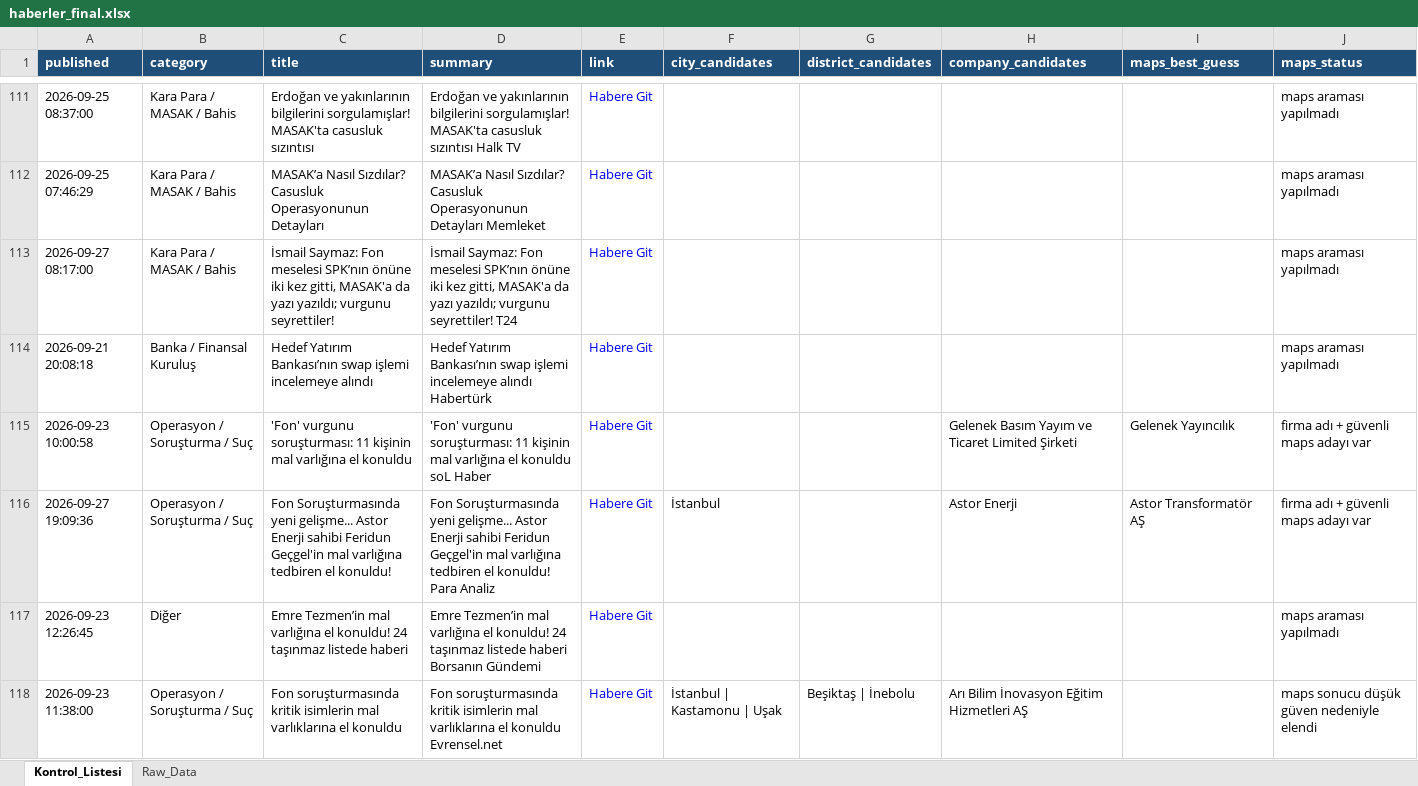
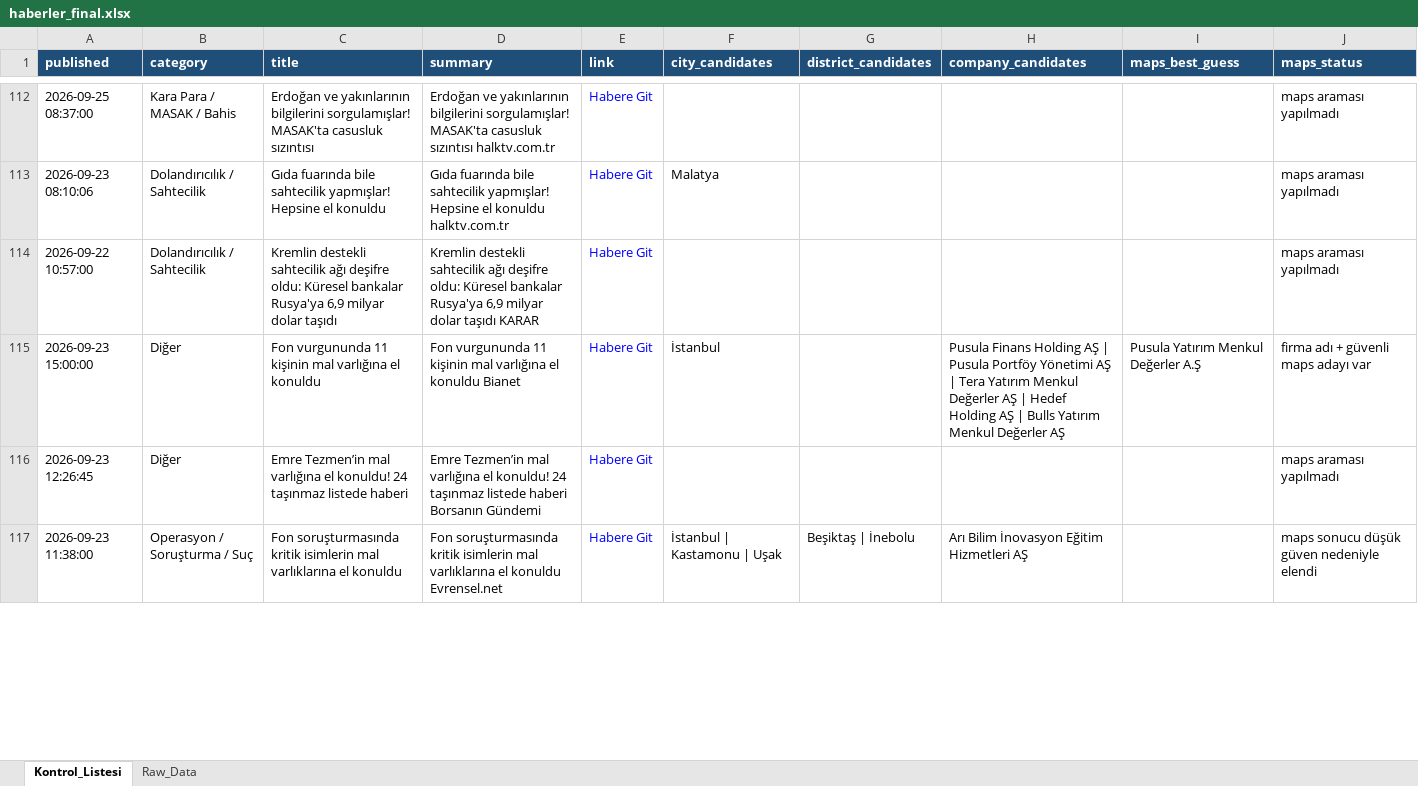
Before and after one commit to MuhammedMustafaSungur/haber-risk-monitor, an Excel workbook: data/haberler_final.xlsx, sheet Kontrol_Listesi, drawn as a sheet; only a part is shown, gaps mark what is left out; values as stored, in another font and other column widths than the file's, no borders; removed rows and columns are numbered as before the commit, all else as after; the diff covers the shown part only; the diff names each change by its address in the sheet, - before the commit and + after, or states it on an @@ line.

```diff
--- a/data/haberler_final.xlsx (sheet Kontrol_Listesi)
+++ b/data/haberler_final.xlsx (sheet Kontrol_Listesi)
-D112 (summary): …casusluk sızıntısı Halk TV
+D112 (summary): …casusluk sızıntısı halktv.com.tr
-row 112: 2026-09-25 07:46:29 | Kara Para / MASAK / Bahis | MASAK’a Nasıl Sızdılar? Casusluk Operasyonunun Detayları | MASAK’a Nasıl Sızdılar? Casusluk Operasyonunun Detayları Memleket | Habere Git |  |  |  |  | maps araması yapılmadı
+row 113: 2026-09-23 08:10:06 | Dolandırıcılık / Sahtecilik | Gıda fuarında bile sahtecilik yapmışlar! Hepsine el konuldu | Gıda fuarında bile sahtecilik yapmışlar! Hepsine el konuldu halktv.com.tr | Habere Git | Malatya |  |  |  | maps araması yapılmadı
-A114 (published): 2026-09-27 08:17:00
+A114 (published): 2026-09-22 10:57:00
-B114 (category): Kara Para / MASAK / Bahis
+B114 (category): Dolandırıcılık / Sahtecilik
-C114 (title): İsmail Saymaz: Fon meselesi SPK’nın önüne iki kez gitti, MASAK'a da yazı yazıldı; vurgunu seyrettiler!
+C114 (title): Kremlin destekli sahtecilik ağı deşifre oldu: Küresel bankalar Rusya'ya 6,9 milyar dolar taşıdı
-D114 (summary): İsmail Saymaz: Fon meselesi SPK’nın önüne iki kez gitti, MASAK'a da yazı yazıldı; vurgunu seyrettiler! T24
+D114 (summary): Kremlin destekli sahtecilik ağı deşifre oldu: Küresel bankalar Rusya'ya 6,9 milyar dolar taşıdı KARAR
-row 114: 2026-09-21 20:08:18 | Banka / Finansal Kuruluş | Hedef Yatırım Bankası’nın swap işlemi incelemeye alındı | Hedef Yatırım Bankası’nın swap işlemi incelemeye alındı Habertürk | Habere Git |  |  |  |  | maps araması yapılmadı
-row 115: 2026-09-23 10:00:58 | Operasyon / Soruşturma / Suç | 'Fon' vurgunu soruşturması: 11 kişinin mal varlığına el konuldu | 'Fon' vurgunu soruşturması: 11 kişinin mal varlığına el konuldu soL Haber | Habere Git |  |  | Gelenek Basım Yayım ve Ticaret Limited Şirketi | Gelenek Yayıncılık | firma adı + güvenli maps adayı var
-row 116: 2026-09-27 19:09:36 | Operasyon / Soruşturma / Suç | Fon Soruşturmasında yeni gelişme... Astor Enerji sahibi Feridun Geçgel'in mal varlığına tedbiren el konuldu! | Fon Soruşturmasında yeni gelişme... Astor Enerji sahibi Feridun Geçgel'in mal varlığına tedbiren el konuldu! Para Analiz | Habere Git | İstanbul |  | Astor Enerji | Astor Transformatör AŞ | firma adı + güvenli maps adayı var
+row 115: 2026-09-23 15:00:00 | Diğer | Fon vurgununda 11 kişinin mal varlığına el konuldu | Fon vurgununda 11 kişinin mal varlığına el konuldu Bianet | Habere Git | İstanbul |  | Pusula Finans Holding AŞ | Pusula Portföy Yönetimi AŞ | Tera Yatırım Menkul Değerler AŞ | Hedef Holding AŞ | Bulls Yatırım Menkul Değerler AŞ | Pusula Yatırım Menkul Değerler A.Ş | firma adı + güvenli maps adayı var
```
Also changed, not shown: 63 added rows, 52 removed rows, 10 moved rows and 185 edited cells elsewhere in this sheet, sheet Raw_Data, 1 other file.
